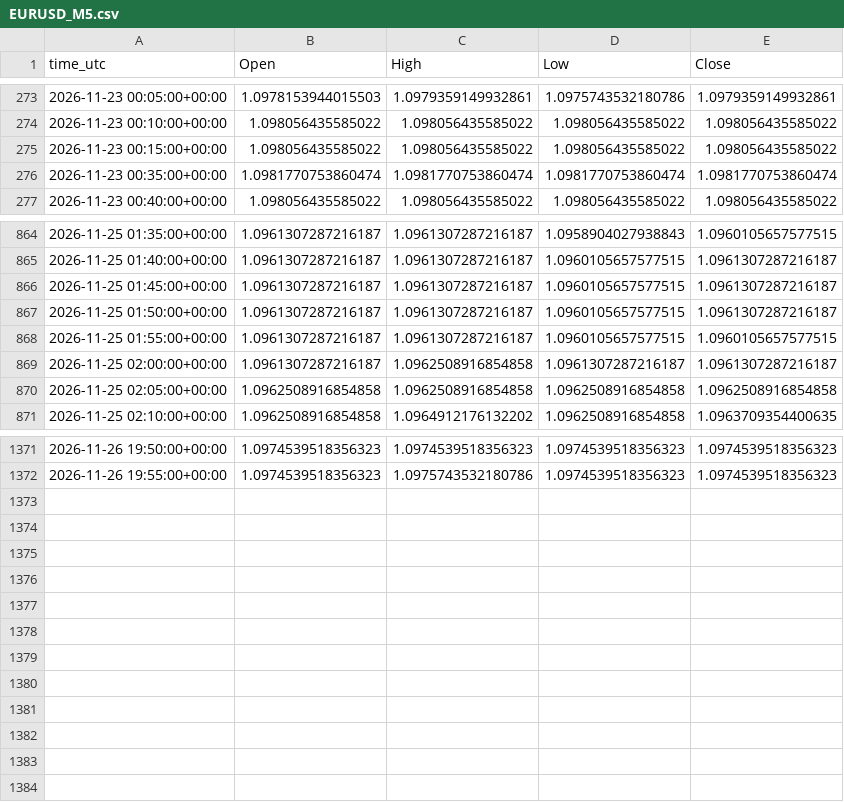
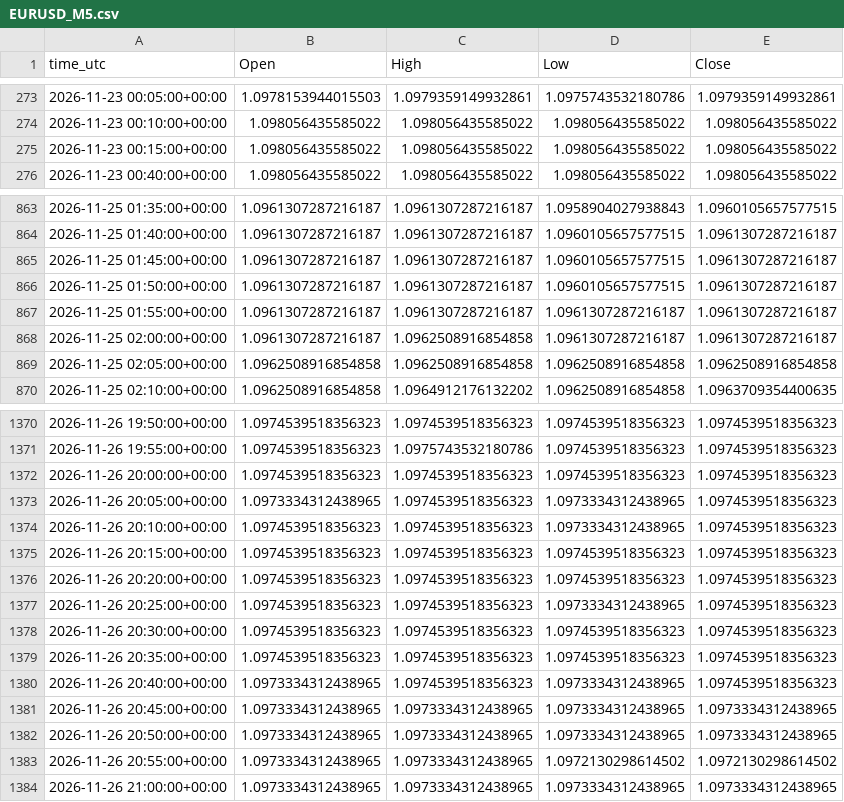
Before and after one commit to ClaireAce/Trading-Data, a CSV file: data/EURUSD_M5.csv, drawn as a sheet; only a part is shown, gaps mark what is left out.

Commit message:
data 2026-11-26_2105

```diff
--- a/data/EURUSD_M5.csv
+++ b/data/EURUSD_M5.csv
@@ -275,3 +275,2 @@ time_utc,Open,High,Low,Close
 2026-11-23 00:15:00+00:00,1.098056435585022,1.098056435585022,1.098056435585022,1.098056435585022
-2026-11-23 00:35:00+00:00,1.0981770753860474,1.0981770753860474,1.0981770753860474,1.0981770753860474
 2026-11-23 00:40:00+00:00,1.098056435585022,1.098056435585022,1.098056435585022,1.098056435585022
@@ -867,3 +866,3 @@ time_utc,Open,High,Low,Close
 2026-11-25 01:50:00+00:00,1.0961307287216187,1.0961307287216187,1.0960105657577515,1.0961307287216187
-2026-11-25 01:55:00+00:00,1.0961307287216187,1.0961307287216187,1.0960105657577515,1.0960105657577515
+2026-11-25 01:55:00+00:00,1.0961307287216187,1.0961307287216187,1.0961307287216187,1.0961307287216187
 2026-11-25 02:00:00+00:00,1.0961307287216187,1.0962508916854858,1.0961307287216187,1.0961307287216187
@@ -1372 +1371,14 @@ time_utc,Open,High,Low,Close
 2026-11-26 19:55:00+00:00,1.0974539518356323,1.0975743532180786,1.0974539518356323,1.0974539518356323
+2026-11-26 20:00:00+00:00,1.0974539518356323,1.0974539518356323,1.0974539518356323,1.0974539518356323
+2026-11-26 20:05:00+00:00,1.0973334312438965,1.0974539518356323,1.0973334312438965,1.0974539518356323
+2026-11-26 20:10:00+00:00,1.0974539518356323,1.0974539518356323,1.0973334312438965,1.0974539518356323
+2026-11-26 20:15:00+00:00,1.0974539518356323,1.0974539518356323,1.0974539518356323,1.0974539518356323
+2026-11-26 20:20:00+00:00,1.0974539518356323,1.0974539518356323,1.0974539518356323,1.0974539518356323
+2026-11-26 20:25:00+00:00,1.0974539518356323,1.0974539518356323,1.0973334312438965,1.0974539518356323
+2026-11-26 20:30:00+00:00,1.0974539518356323,1.0974539518356323,1.0974539518356323,1.0974539518356323
+2026-11-26 20:35:00+00:00,1.0974539518356323,1.0974539518356323,1.0974539518356323,1.0974539518356323
+2026-11-26 20:40:00+00:00,1.0973334312438965,1.0974539518356323,1.0973334312438965,1.0974539518356323
+2026-11-26 20:45:00+00:00,1.0973334312438965,1.0973334312438965,1.0973334312438965,1.0973334312438965
+2026-11-26 20:50:00+00:00,1.0973334312438965,1.0973334312438965,1.0973334312438965,1.0973334312438965
+2026-11-26 20:55:00+00:00,1.0973334312438965,1.0973334312438965,1.0972130298614502,1.0972130298614502
+2026-11-26 21:00:00+00:00,1.0973334312438965,1.0973334312438965,1.0973334312438965,1.0973334312438965
```
Also changed, not shown: data/EURUSD_H1.csv, data/EURUSD_M15.csv, 8 other files.
